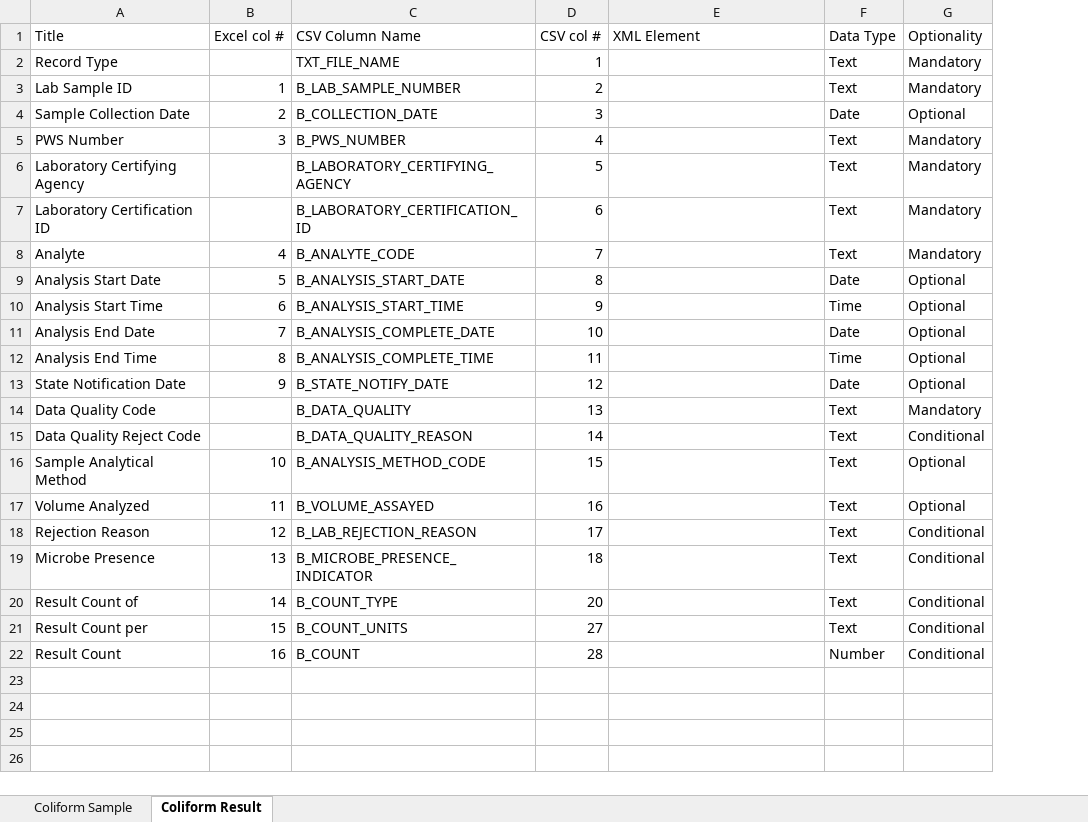
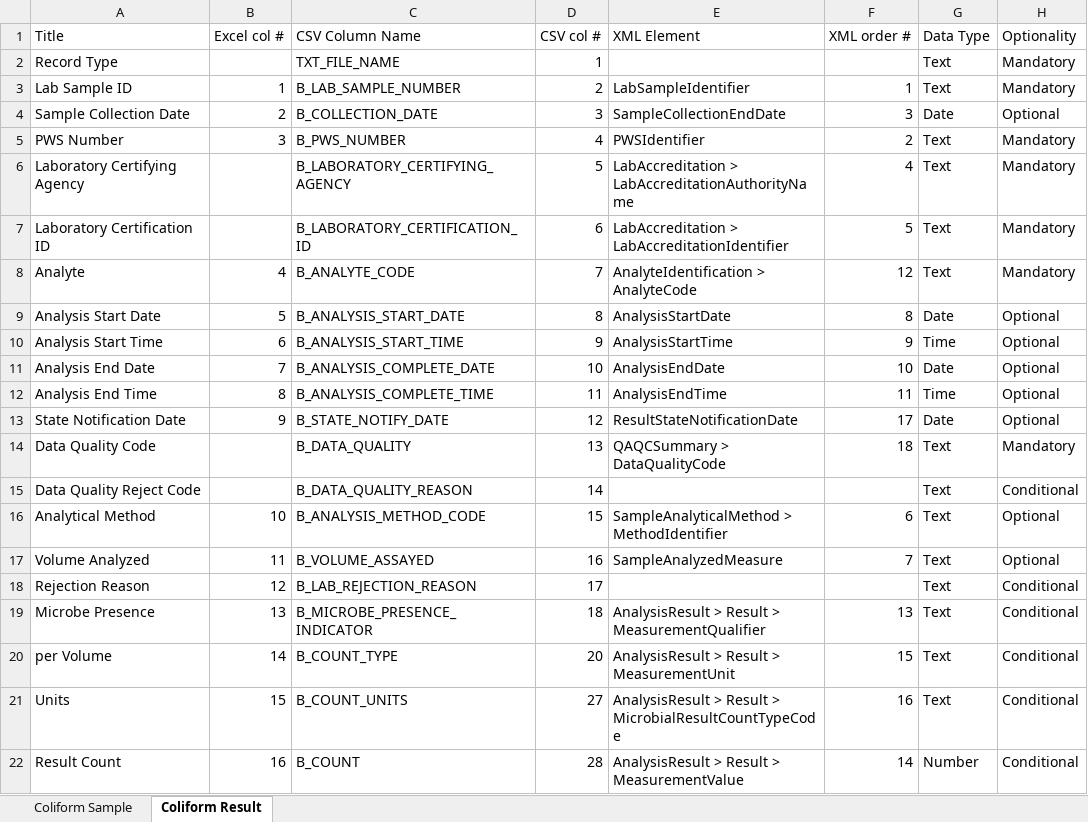
Before and after one commit to gaepdit/e-Sample-Entry-CSV, an Excel workbook: specs/Coliform-column-definitions.xlsx, sheet Coliform Result, drawn as a sheet; only a part is shown; values as stored, in another font and other column widths than the file's, no borders; conditional formats and table styles not drawn; ↵ is a line break in a cell; the diff names each change by its address in the sheet, - before the commit and + after, or states it on an @@ line.

Commit message:
Finish Results XML work

```diff
--- a/specs/Coliform-column-definitions.xlsx (sheet Coliform Result)
+++ b/specs/Coliform-column-definitions.xlsx (sheet Coliform Result)
+column F (XML order #), rows 3-22: 1 | 3 | 2 | 4 | 5 | 12 | 8 | 9 | 10 | 11 | 17 | 18 |  | 6 | 7 |  | 13 | 15 | 16 | 14
-E3 (XML Element): (empty)
+E3 (XML Element): LabSampleIdentifier
-E4 (XML Element): (empty)
+E4 (XML Element): SampleCollectionEndDate
-E5 (XML Element): (empty)
+E5 (XML Element): PWSIdentifier
-E6 (XML Element): (empty)
+E6 (XML Element): LabAccreditation > ↵ LabAccreditationAuthorityName
-E7 (XML Element): (empty)
+E7 (XML Element): LabAccreditation > ↵ LabAccreditationIdentifier
-E8 (XML Element): (empty)
+E8 (XML Element): AnalyteIdentification > ↵ AnalyteCode
-E9 (XML Element): (empty)
+E9 (XML Element): AnalysisStartDate
-E10 (XML Element): (empty)
+E10 (XML Element): AnalysisStartTime
-E11 (XML Element): (empty)
+E11 (XML Element): AnalysisEndDate
-E12 (XML Element): (empty)
+E12 (XML Element): AnalysisEndTime
-E13 (XML Element): (empty)
+E13 (XML Element): ResultStateNotificationDate
-E14 (XML Element): (empty)
+E14 (XML Element): QAQCSummary > ↵ DataQualityCode
-A16 (Title): Sample Analytical Method
+A16 (Title): Analytical Method
-E16 (XML Element): (empty)
+E16 (XML Element): SampleAnalyticalMethod > ↵ MethodIdentifier
-E17 (XML Element): (empty)
+E17 (XML Element): SampleAnalyzedMeasure
-E19 (XML Element): (empty)
+E19 (XML Element): AnalysisResult > Result > ↵ MeasurementQualifier
-A20 (Title): Result Count of
+A20 (Title): per Volume
-E20 (XML Element): (empty)
+E20 (XML Element): AnalysisResult > Result > ↵ MeasurementUnit
-A21 (Title): Result Count per
+A21 (Title): Units
-E21 (XML Element): (empty)
+E21 (XML Element): AnalysisResult > Result > ↵ MicrobialResultCountTypeCode
-E22 (XML Element): (empty)
+E22 (XML Element): AnalysisResult > Result > ↵ MeasurementValue
```
Also changed, not shown: sheet Coliform Sample, xl-ese.xlsm, 3 other files.
